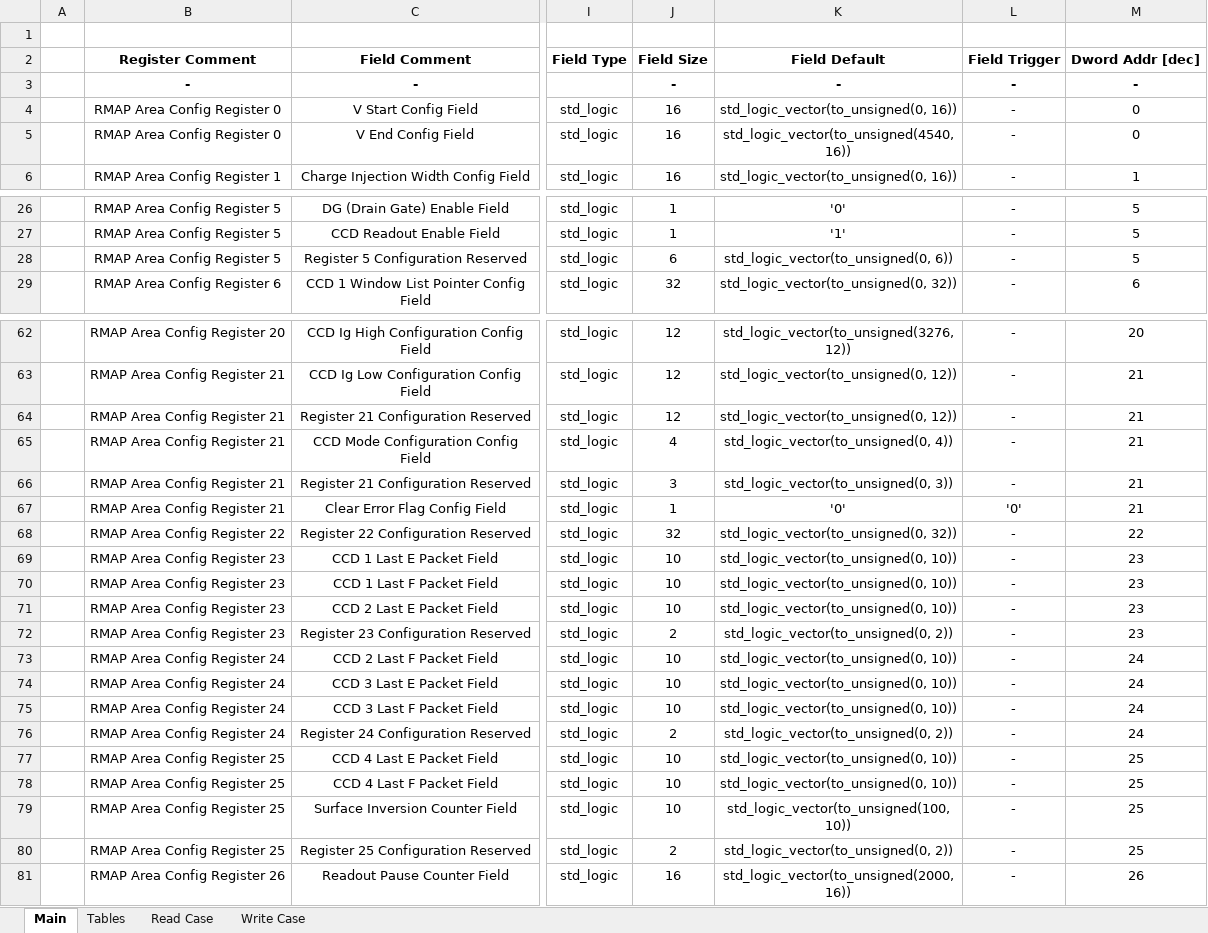
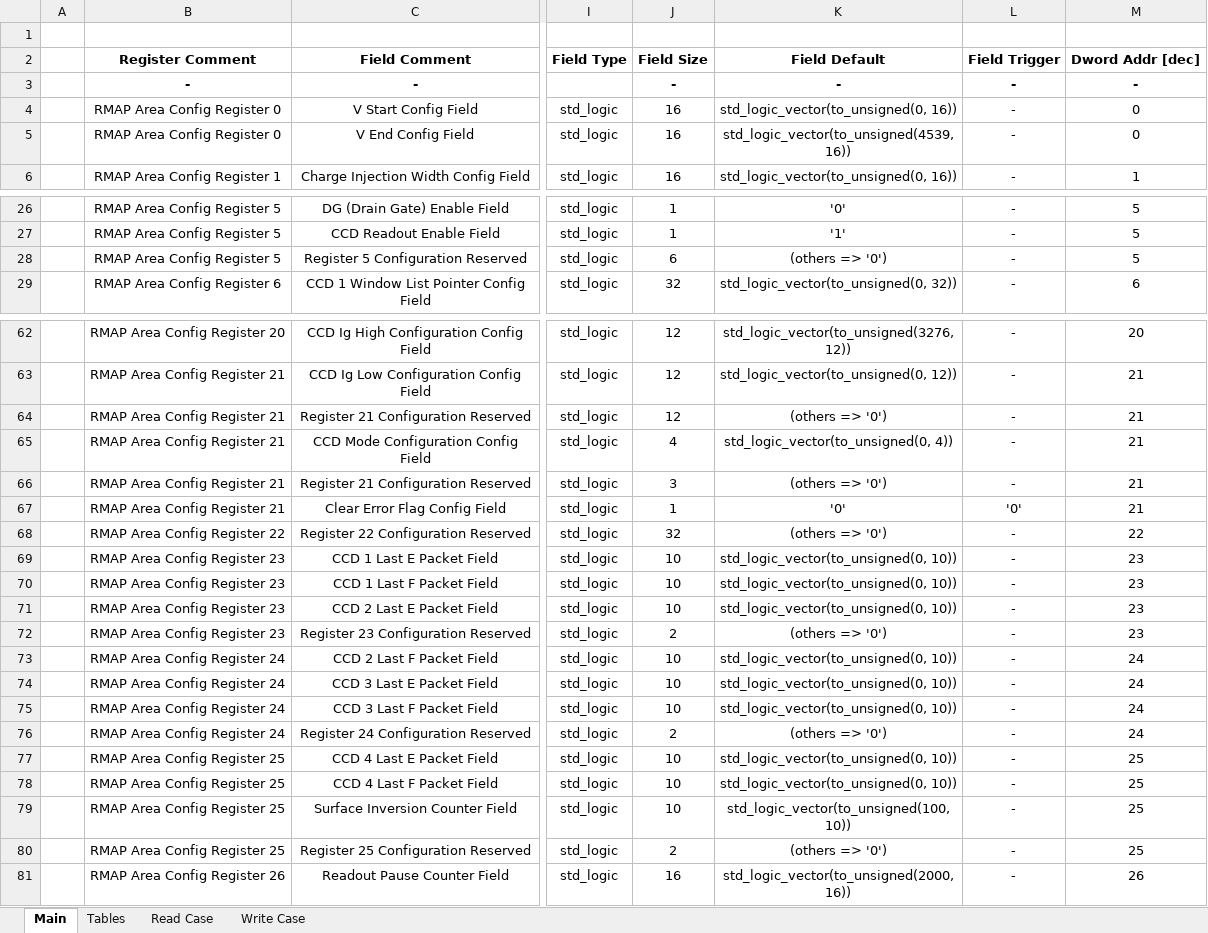
Before and after one commit to NSEE/SimuCam_Development_NFEE, an Excel workbook: FPGA_Developments/RMAP_Memory_NFEE_Area/References/Rmap_MemArea_v1.01.xlsm, sheet Main, drawn as a sheet; only a part is shown, gaps mark what is left out; values as stored, in another font and other column widths than the file's, no borders; the diff covers the shown part only; the diff names each change by its address in the sheet, - before the commit and + after, or states it on an @@ line.

```diff
--- a/FPGA_Developments/RMAP_Memory_NFEE_Area/References/Rmap_MemArea_v1.01.xlsm (sheet Main)
+++ b/FPGA_Developments/RMAP_Memory_NFEE_Area/References/Rmap_MemArea_v1.01.xlsm (sheet Main)
-K5: std_logic_vector(to_unsigned(4540, 16))
+K5: std_logic_vector(to_unsigned(4539, 16))
-K28: std_logic_vector(to_unsigned(0, 6))
+K28: (others => '0')
-K64: std_logic_vector(to_unsigned(0, 12))
+K64: (others => '0')
-K66: std_logic_vector(to_unsigned(0, 3))
+K66: (others => '0')
-K68: std_logic_vector(to_unsigned(0, 32))
+K68: (others => '0')
-K72: std_logic_vector(to_unsigned(0, 2))
+K72: (others => '0')
-K76: std_logic_vector(to_unsigned(0, 2))
+K76: (others => '0')
-K80: std_logic_vector(to_unsigned(0, 2))
+K80: (others => '0')
```
Also changed, not shown: 4 edited cells elsewhere in this sheet, FPGA_Developments/RMAP_Memory_NFEE_Area/References/Rmap_Register_v1.01.xlsm, 46 other files.
